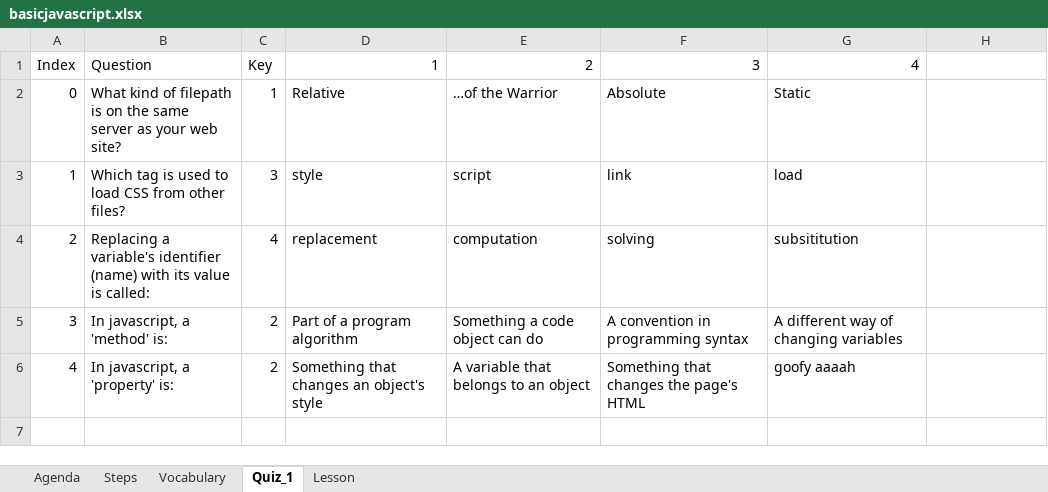
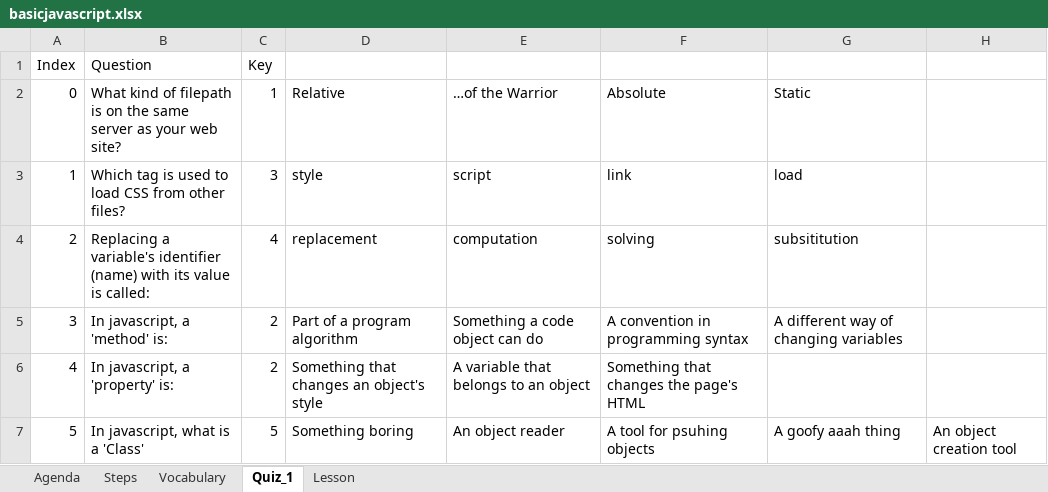
Before and after one commit to csmith1188/Formbar.js, an Excel workbook: basicjavascript.xlsx, sheet Quiz_1, drawn as a sheet; values as stored, in another font and other column widths than the file's, no borders; the diff names each change by its address in the sheet, - before the commit and + after, or states it on an @@ line.

```diff
--- a/basicjavascript.xlsx (sheet Quiz_1)
+++ b/basicjavascript.xlsx (sheet Quiz_1)
-D1: 1
+D1: (empty)
-E1: 2
+E1: (empty)
-F1: 3
+F1: (empty)
-G1: 4
+G1: (empty)
-G6: goofy aaaah
+G6: (empty)
+row 7: 5 | In javascript, what is a 'Class' | 5 | Something boring | An object reader | A tool for psuhing objects | A goofy aaah thing | An object creation tool
```
Also changed, not shown: sheet Steps, 2 other files.
